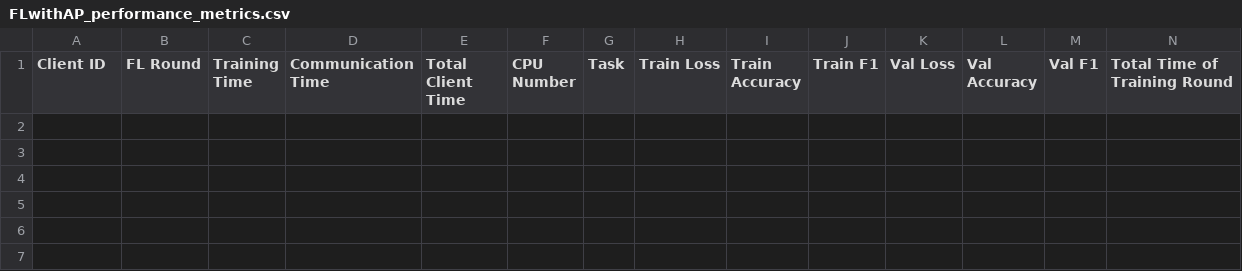
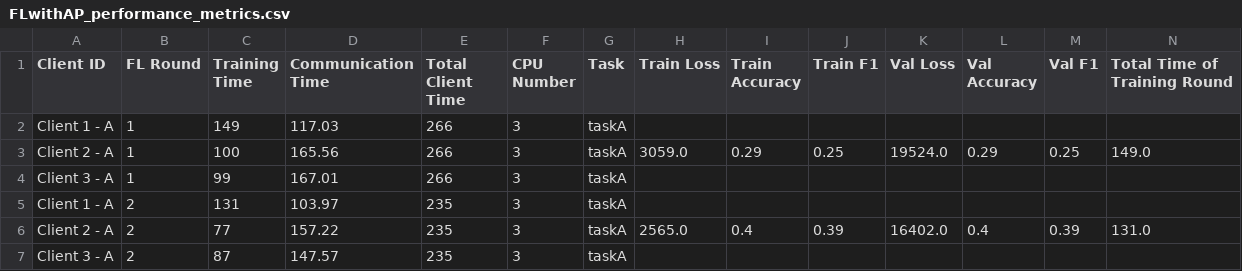
Before and after one commit to IvanComp/FedBench, a CSV file: 1. Client Selector/performance/FLwithAP_performance_metrics.csv, drawn as a sheet; only a part is shown; rows hold the shown columns only; the diff names each change by its address in the sheet, - before the commit and + after, or states it on an @@ line.

Commit message:
Added the client selector pattern

```diff
--- a/1. Client Selector/performance/FLwithAP_performance_metrics.csv
+++ b/1. Client Selector/performance/FLwithAP_performance_metrics.csv
+row 2: Client 1 - A | 1 | 149 | 117.03 | 266 | 3 | taskA
+row 3: Client 2 - A | 1 | 100 | 165.56 | 266 | 3 | taskA | 3059.0 | 0.29 | 0.25 | 19524.0 | 0.29 | 0.25 | 149.0
+row 4: Client 3 - A | 1 | 99 | 167.01 | 266 | 3 | taskA
+row 5: Client 1 - A | 2 | 131 | 103.97 | 235 | 3 | taskA
+row 6: Client 2 - A | 2 | 77 | 157.22 | 235 | 3 | taskA | 2565.0 | 0.4 | 0.39 | 16402.0 | 0.4 | 0.39 | 131.0
+row 7: Client 3 - A | 2 | 87 | 147.57 | 235 | 3 | taskA
```
Also changed, not shown: 6 other files.
